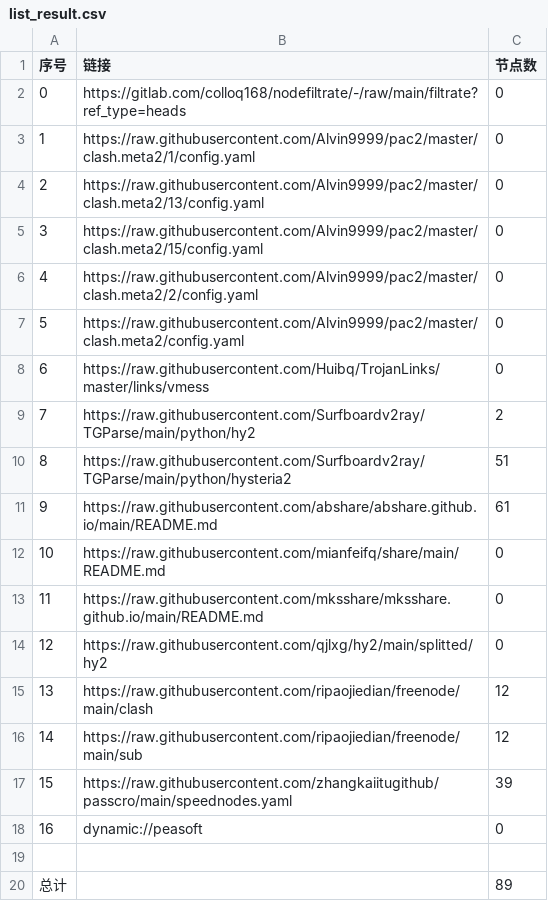
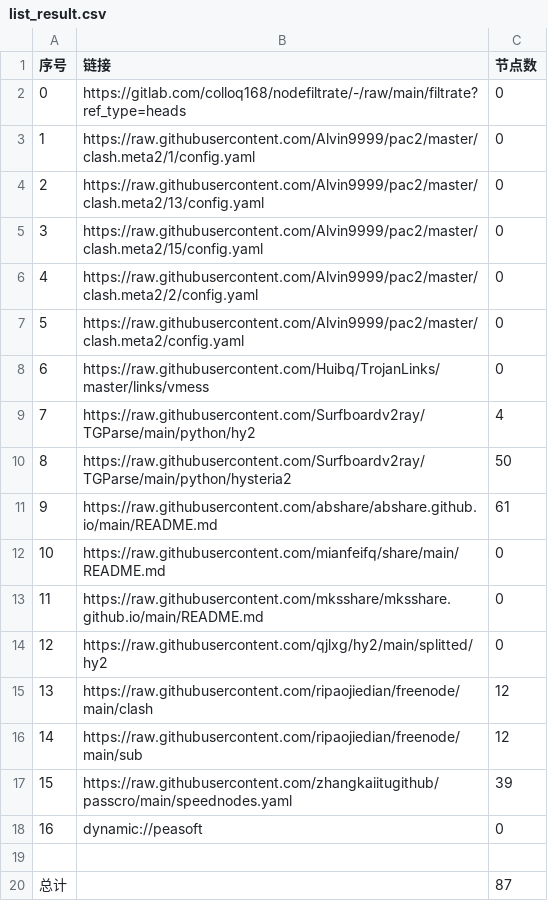
Before and after one commit to LYXCQX/NoMoreWalls, a CSV file: list_result.csv, drawn as a sheet.

```diff
--- a/list_result.csv
+++ b/list_result.csv
@@ -8,4 +8,4 @@
 6,https://raw.githubusercontent.com/Huibq/TrojanLinks/master/links/vmess,0
-7,https://raw.githubusercontent.com/Surfboardv2ray/TGParse/main/python/hy2,2
-8,https://raw.githubusercontent.com/Surfboardv2ray/TGParse/main/python/hysteria2,51
+7,https://raw.githubusercontent.com/Surfboardv2ray/TGParse/main/python/hy2,4
+8,https://raw.githubusercontent.com/Surfboardv2ray/TGParse/main/python/hysteria2,50
 9,https://raw.githubusercontent.com/abshare/abshare.github.io/main/README.md,61
@@ -19,2 +19,2 @@
 
-总计,,89
+总计,,87
```
Also changed, not shown: 6 other files.
